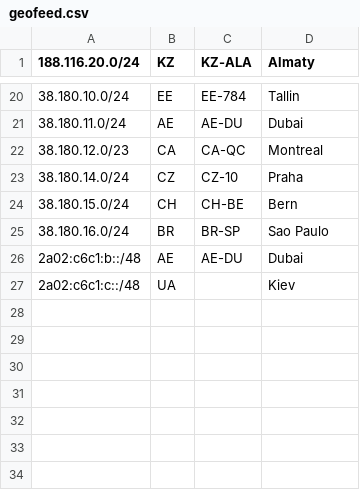
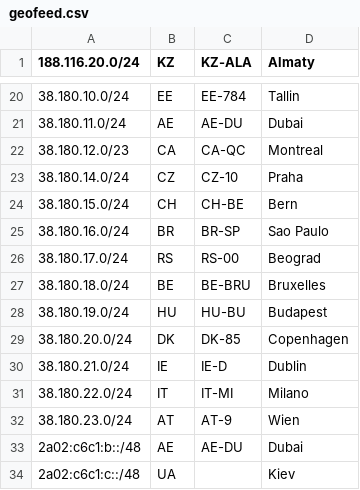
Before and after one commit to 3NT-COM/geofeed, a CSV file: geofeed.csv, drawn as a sheet; only a part is shown, gaps mark what is left out; the diff names each change by its address in the sheet, - before the commit and + after, or states it on an @@ line.

Commit message:
-- added /24 for Serbia,Belgia,Hungary,Danmark,Irlandia,Italia,Austria

```diff
--- a/geofeed.csv
+++ b/geofeed.csv
+row 26: 38.180.17.0/24 | RS | RS-00 | Beograd
+row 27: 38.180.18.0/24 | BE | BE-BRU | Bruxelles
+row 28: 38.180.19.0/24 | HU | HU-BU | Budapest
+row 29: 38.180.20.0/24 | DK | DK-85 | Copenhagen
+row 30: 38.180.21.0/24 | IE | IE-D | Dublin
+row 31: 38.180.22.0/24 | IT | IT-MI | Milano
+row 32: 38.180.23.0/24 | AT | AT-9 | Wien
```
